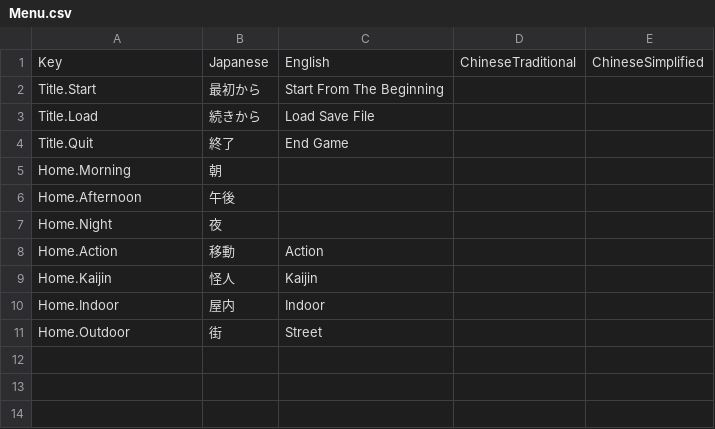
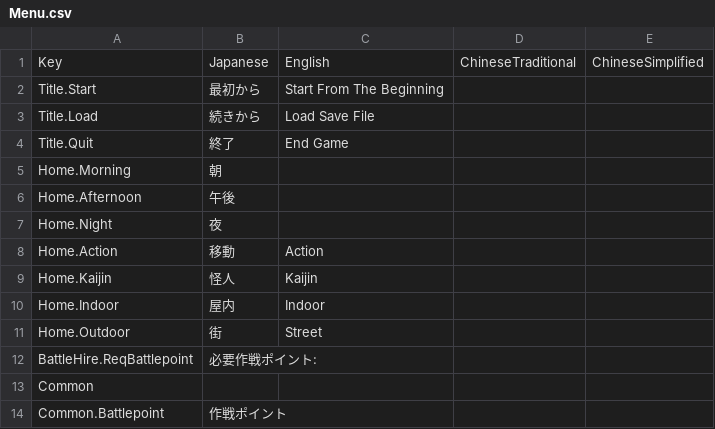
Before and after one commit to maryphun/Train, a CSV file: Assets/Resources/Localization/Menu.csv, drawn as a sheet; the diff names each change by its address in the sheet, - before the commit and + after, or states it on an @@ line.

Commit message:
Update Menu.csv
文言ファイル更新

```diff
--- a/Assets/Resources/Localization/Menu.csv
+++ b/Assets/Resources/Localization/Menu.csv
+row 12: BattleHire.ReqBattlepoint | 必要作戦ポイント:
+row 13: Common
+row 14: Common.Battlepoint | 作戦ポイント
```
